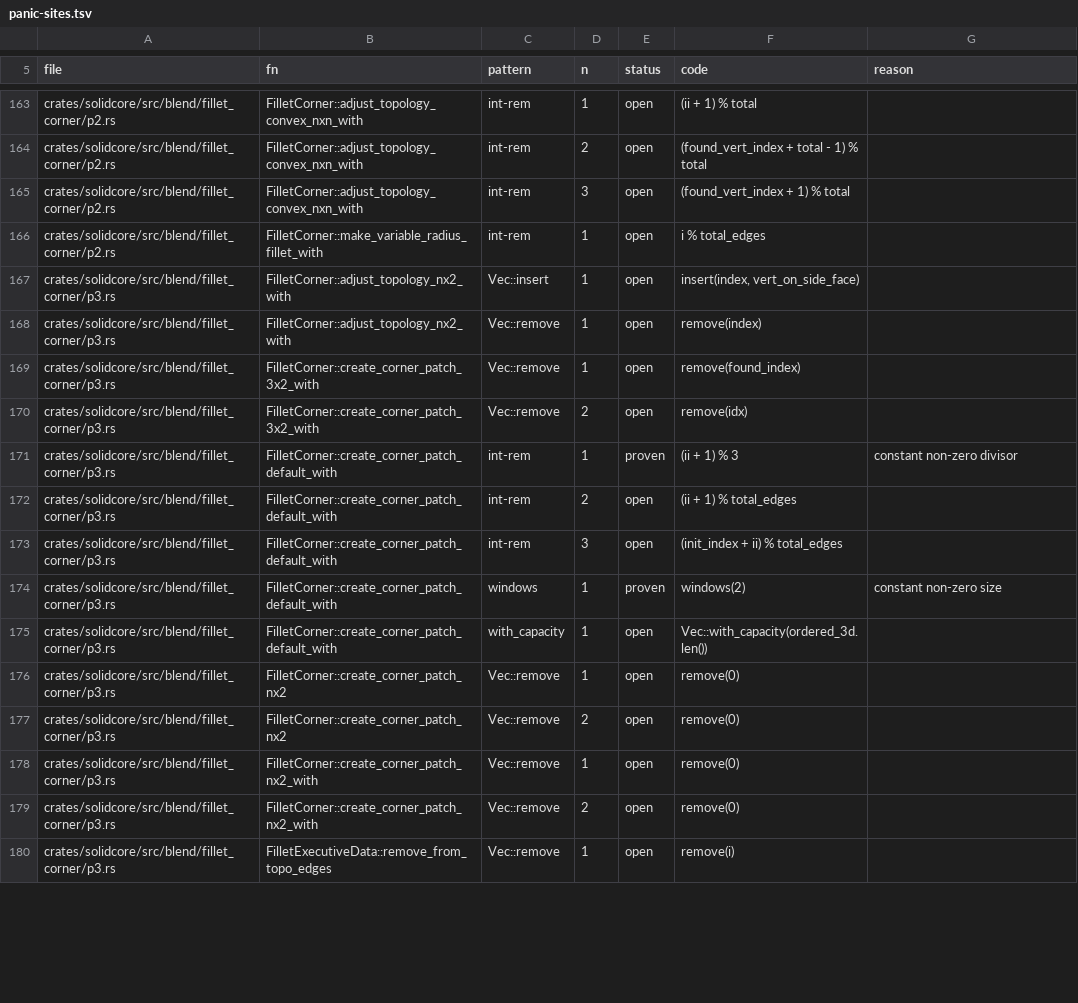
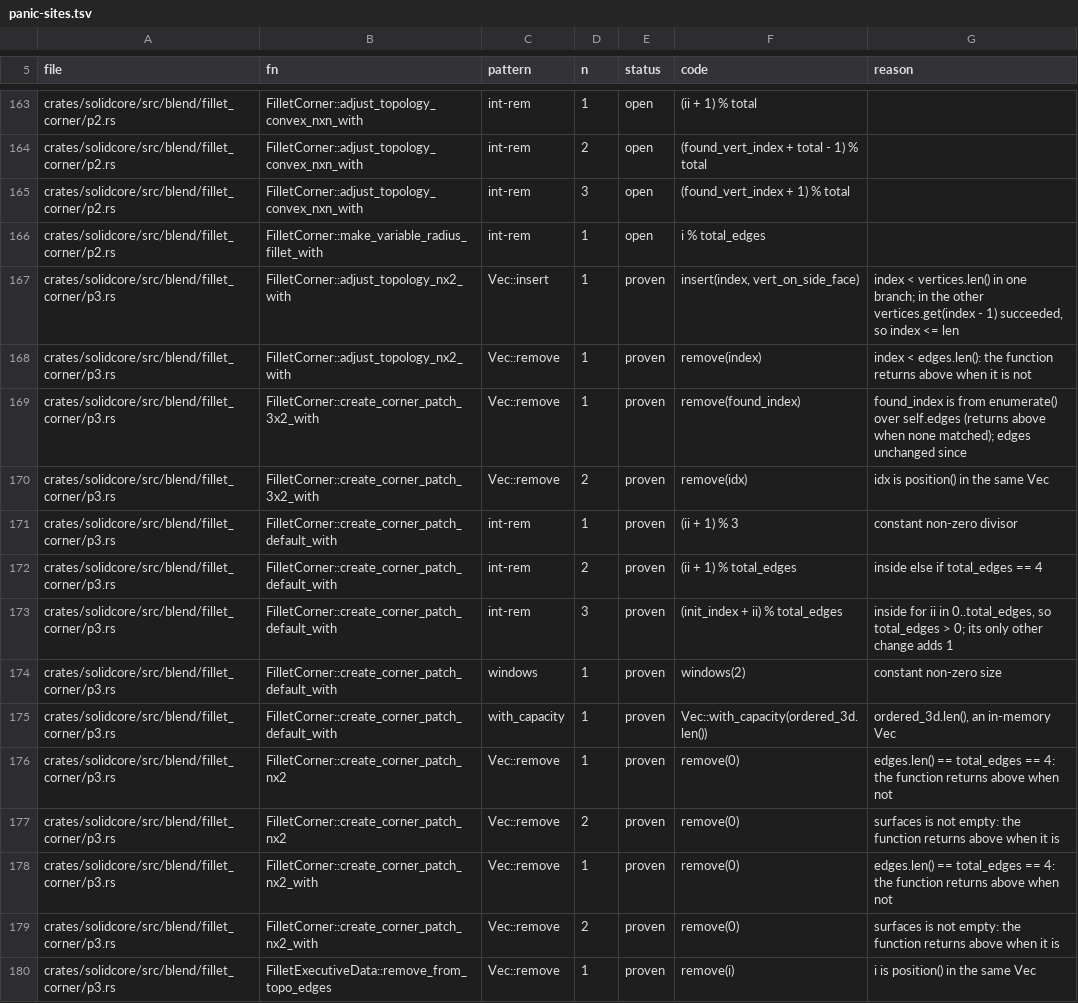
Before and after one commit to takuto-NA/solidcraft, a TSV file: solidcore/plan/panic-sites.tsv, drawn as a sheet; only a part is shown, gaps mark what is left out; the diff covers the shown part only.

```diff
--- a/solidcore/plan/panic-sites.tsv
+++ b/solidcore/plan/panic-sites.tsv
@@ -166,15 +166,15 @@ crates/solidcore/src/blend/fillet_corner/p2.rs	FilletCorner::adjust_topology_con
 crates/solidcore/src/blend/fillet_corner/p2.rs	FilletCorner::make_variable_radius_fillet_with	int-rem	1	open	i % total_edges	
-crates/solidcore/src/blend/fillet_corner/p3.rs	FilletCorner::adjust_topology_nx2_with	Vec::insert	1	open	insert(index, vert_on_side_face)	
-crates/solidcore/src/blend/fillet_corner/p3.rs	FilletCorner::adjust_topology_nx2_with	Vec::remove	1	open	remove(index)	
-crates/solidcore/src/blend/fillet_corner/p3.rs	FilletCorner::create_corner_patch_3x2_with	Vec::remove	1	open	remove(found_index)	
-crates/solidcore/src/blend/fillet_corner/p3.rs	FilletCorner::create_corner_patch_3x2_with	Vec::remove	2	open	remove(idx)	
+crates/solidcore/src/blend/fillet_corner/p3.rs	FilletCorner::adjust_topology_nx2_with	Vec::insert	1	proven	insert(index, vert_on_side_face)	index < vertices.len() in one branch; in the other vertices.get(index - 1) succeeded, so index <= len
+crates/solidcore/src/blend/fillet_corner/p3.rs	FilletCorner::adjust_topology_nx2_with	Vec::remove	1	proven	remove(index)	index < edges.len(): the function returns above when it is not
+crates/solidcore/src/blend/fillet_corner/p3.rs	FilletCorner::create_corner_patch_3x2_with	Vec::remove	1	proven	remove(found_index)	found_index is from enumerate() over self.edges (returns above when none matched); edges unchanged since
+crates/solidcore/src/blend/fillet_corner/p3.rs	FilletCorner::create_corner_patch_3x2_with	Vec::remove	2	proven	remove(idx)	idx is position() in the same Vec
 crates/solidcore/src/blend/fillet_corner/p3.rs	FilletCorner::create_corner_patch_default_with	int-rem	1	proven	(ii + 1) % 3	constant non-zero divisor
-crates/solidcore/src/blend/fillet_corner/p3.rs	FilletCorner::create_corner_patch_default_with	int-rem	2	open	(ii + 1) % total_edges	
-crates/solidcore/src/blend/fillet_corner/p3.rs	FilletCorner::create_corner_patch_default_with	int-rem	3	open	(init_index + ii) % total_edges	
+crates/solidcore/src/blend/fillet_corner/p3.rs	FilletCorner::create_corner_patch_default_with	int-rem	2	proven	(ii + 1) % total_edges	inside else if total_edges == 4
+crates/solidcore/src/blend/fillet_corner/p3.rs	FilletCorner::create_corner_patch_default_with	int-rem	3	proven	(init_index + ii) % total_edges	inside for ii in 0..total_edges, so total_edges > 0; its only other change adds 1
 crates/solidcore/src/blend/fillet_corner/p3.rs	FilletCorner::create_corner_patch_default_with	windows	1	proven	windows(2)	constant non-zero size
-crates/solidcore/src/blend/fillet_corner/p3.rs	FilletCorner::create_corner_patch_default_with	with_capacity	1	open	Vec::with_capacity(ordered_3d.len())	
-crates/solidcore/src/blend/fillet_corner/p3.rs	FilletCorner::create_corner_patch_nx2	Vec::remove	1	open	remove(0)	
-crates/solidcore/src/blend/fillet_corner/p3.rs	FilletCorner::create_corner_patch_nx2	Vec::remove	2	open	remove(0)	
-crates/solidcore/src/blend/fillet_corner/p3.rs	FilletCorner::create_corner_patch_nx2_with	Vec::remove	1	open	remove(0)	
-crates/solidcore/src/blend/fillet_corner/p3.rs	FilletCorner::create_corner_patch_nx2_with	Vec::remove	2	open	remove(0)	
-crates/solidcore/src/blend/fillet_corner/p3.rs	FilletExecutiveData::remove_from_topo_edges	Vec::remove	1	open	remove(i)	
+crates/solidcore/src/blend/fillet_corner/p3.rs	FilletCorner::create_corner_patch_default_with	with_capacity	1	proven	Vec::with_capacity(ordered_3d.len())	ordered_3d.len(), an in-memory Vec
+crates/solidcore/src/blend/fillet_corner/p3.rs	FilletCorner::create_corner_patch_nx2	Vec::remove	1	proven	remove(0)	edges.len() == total_edges == 4: the function returns above when not
+crates/solidcore/src/blend/fillet_corner/p3.rs	FilletCorner::create_corner_patch_nx2	Vec::remove	2	proven	remove(0)	surfaces is not empty: the function returns above when it is
+crates/solidcore/src/blend/fillet_corner/p3.rs	FilletCorner::create_corner_patch_nx2_with	Vec::remove	1	proven	remove(0)	edges.len() == total_edges == 4: the function returns above when not
+crates/solidcore/src/blend/fillet_corner/p3.rs	FilletCorner::create_corner_patch_nx2_with	Vec::remove	2	proven	remove(0)	surfaces is not empty: the function returns above when it is
+crates/solidcore/src/blend/fillet_corner/p3.rs	FilletExecutiveData::remove_from_topo_edges	Vec::remove	1	proven	remove(i)	i is position() in the same Vec
```
Also changed, not shown: 120 edited cells elsewhere in this file.
